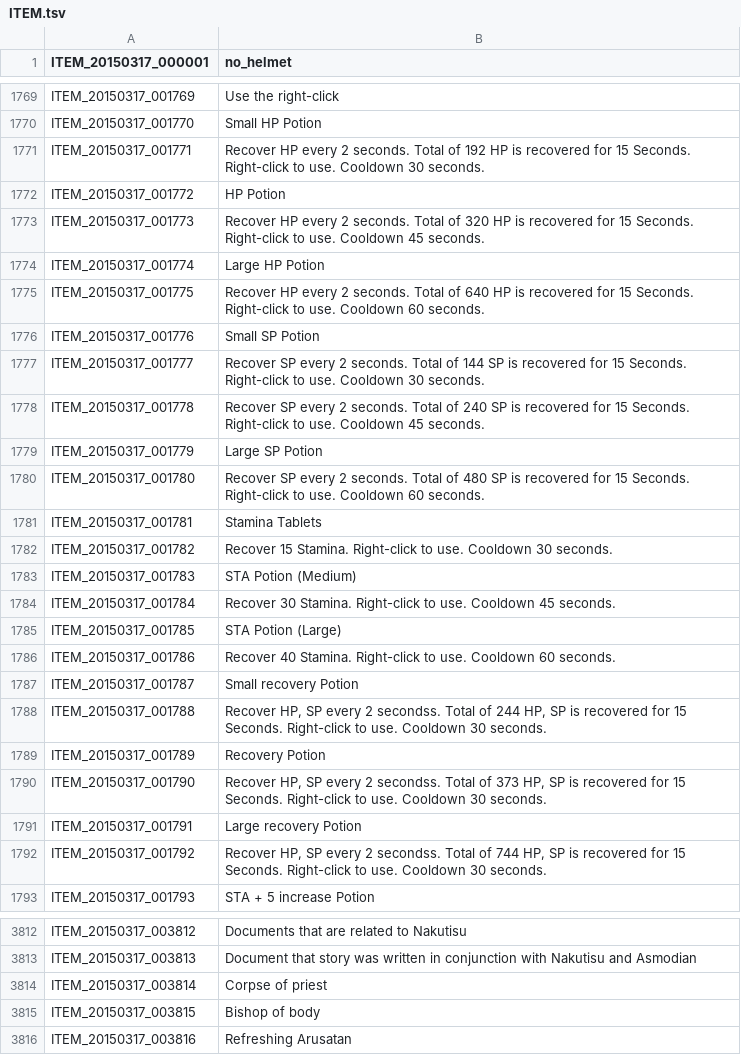
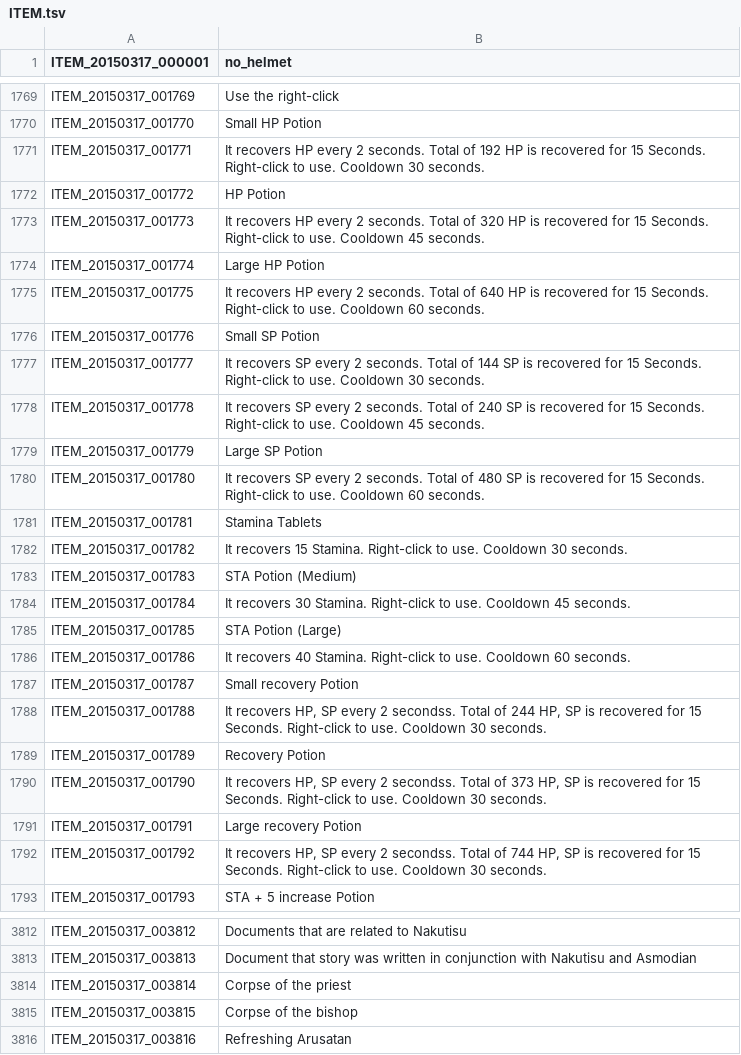
Before and after one commit to Treeofsavior/EnglishTranslation, a TSV file: ITEM.tsv, drawn as a sheet; only a part is shown, gaps mark what is left out; the diff covers the shown part only.

```diff
--- a/ITEM.tsv
+++ b/ITEM.tsv
@@ -1770,24 +1770,24 @@ ITEM_20150317_001769	Use the right-click
 ITEM_20150317_001770	Small HP Potion
-ITEM_20150317_001771	Recover HP every 2 seconds. Total of 192 HP is recovered for 15 Seconds. Right-click to use. Cooldown 30 seconds.
+ITEM_20150317_001771	It recovers HP every 2 seconds. Total of 192 HP is recovered for 15 Seconds. Right-click to use. Cooldown 30 seconds.
 ITEM_20150317_001772	HP Potion
-ITEM_20150317_001773	Recover HP every 2 seconds. Total of 320 HP is recovered for 15 Seconds. Right-click to use. Cooldown 45 seconds.
+ITEM_20150317_001773	It recovers HP every 2 seconds. Total of 320 HP is recovered for 15 Seconds. Right-click to use. Cooldown 45 seconds.
 ITEM_20150317_001774	Large HP Potion
-ITEM_20150317_001775	Recover HP every 2 seconds. Total of 640 HP is recovered for 15 Seconds. Right-click to use. Cooldown 60 seconds.
+ITEM_20150317_001775	It recovers HP every 2 seconds. Total of 640 HP is recovered for 15 Seconds. Right-click to use. Cooldown 60 seconds.
 ITEM_20150317_001776	Small SP Potion
-ITEM_20150317_001777	Recover SP every 2 seconds. Total of 144 SP is recovered for 15 Seconds. Right-click to use. Cooldown 30 seconds.
-ITEM_20150317_001778	Recover SP every 2 seconds. Total of 240 SP is recovered for 15 Seconds. Right-click to use. Cooldown 45 seconds.
+ITEM_20150317_001777	It recovers SP every 2 seconds. Total of 144 SP is recovered for 15 Seconds. Right-click to use. Cooldown 30 seconds.
+ITEM_20150317_001778	It recovers SP every 2 seconds. Total of 240 SP is recovered for 15 Seconds. Right-click to use. Cooldown 45 seconds.
 ITEM_20150317_001779	Large SP Potion
-ITEM_20150317_001780	Recover SP every 2 seconds. Total of 480 SP is recovered for 15 Seconds. Right-click to use. Cooldown 60 seconds.
+ITEM_20150317_001780	It recovers SP every 2 seconds. Total of 480 SP is recovered for 15 Seconds. Right-click to use. Cooldown 60 seconds.
 ITEM_20150317_001781	Stamina Tablets
-ITEM_20150317_001782	Recover 15 Stamina. Right-click to use. Cooldown 30 seconds.
+ITEM_20150317_001782	It recovers 15 Stamina. Right-click to use. Cooldown 30 seconds.
 ITEM_20150317_001783	STA Potion (Medium)
-ITEM_20150317_001784	Recover 30 Stamina. Right-click to use. Cooldown 45 seconds.
+ITEM_20150317_001784	It recovers 30 Stamina. Right-click to use. Cooldown 45 seconds.
 ITEM_20150317_001785	STA Potion (Large)
-ITEM_20150317_001786	Recover 40 Stamina. Right-click to use. Cooldown 60 seconds.
+ITEM_20150317_001786	It recovers 40 Stamina. Right-click to use. Cooldown 60 seconds.
 ITEM_20150317_001787	Small recovery Potion
-ITEM_20150317_001788	Recover HP, SP every 2 secondss. Total of 244 HP, SP is recovered for 15 Seconds. Right-click to use. Cooldown 30 seconds.
+ITEM_20150317_001788	It recovers HP, SP every 2 secondss. Total of 244 HP, SP is recovered for 15 Seconds. Right-click to use. Cooldown 30 seconds.
 ITEM_20150317_001789	Recovery Potion
-ITEM_20150317_001790	Recover HP, SP every 2 secondss. Total of 373 HP, SP is recovered for 15 Seconds. Right-click to use. Cooldown 30 seconds.
+ITEM_20150317_001790	It recovers HP, SP every 2 secondss. Total of 373 HP, SP is recovered for 15 Seconds. Right-click to use. Cooldown 30 seconds.
 ITEM_20150317_001791	Large recovery Potion
-ITEM_20150317_001792	Recover HP, SP every 2 secondss. Total of 744 HP, SP is recovered for 15 Seconds. Right-click to use. Cooldown 30 seconds.
+ITEM_20150317_001792	It recovers HP, SP every 2 secondss. Total of 744 HP, SP is recovered for 15 Seconds. Right-click to use. Cooldown 30 seconds.
 ITEM_20150317_001793	STA + 5 increase Potion
@@ -3813,4 +3813,4 @@ ITEM_20150317_003812	Documents that are related to Nakutisu
 ITEM_20150317_003813	Document that story was written in conjunction with Nakutisu and Asmodian
-ITEM_20150317_003814	Corpse of priest
-ITEM_20150317_003815	Bishop of body
+ITEM_20150317_003814	Corpse of the priest
+ITEM_20150317_003815	Corpse of the bishop
 ITEM_20150317_003816	Refreshing Arusatan
```
Also changed, not shown: 62 edited cells elsewhere in this file.
